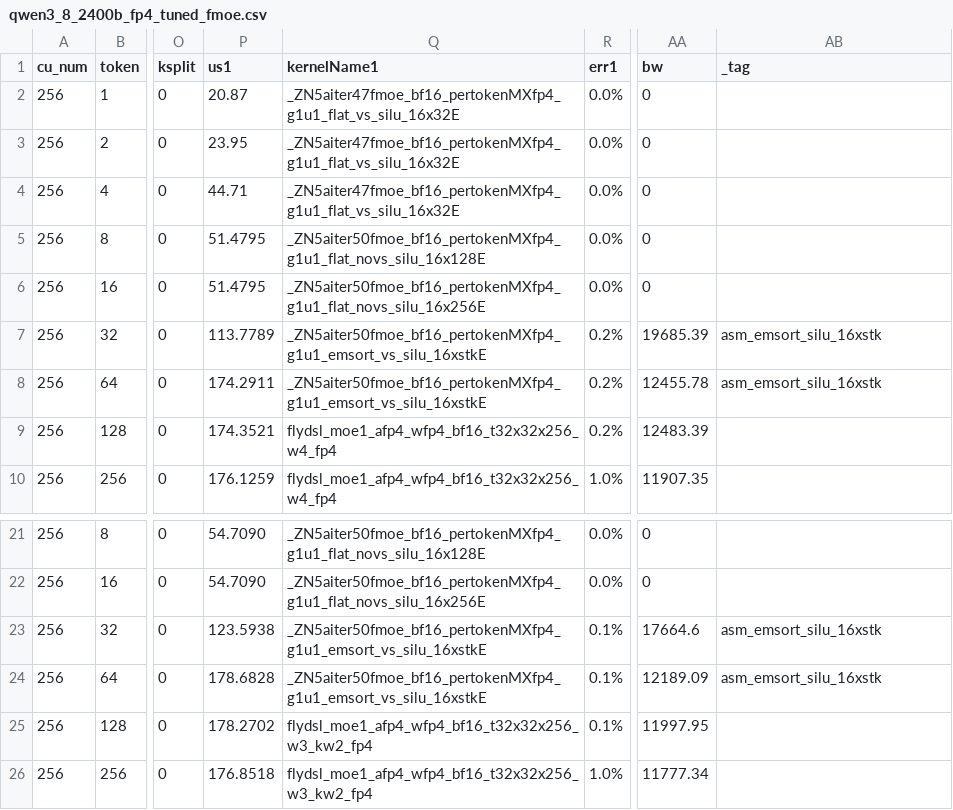
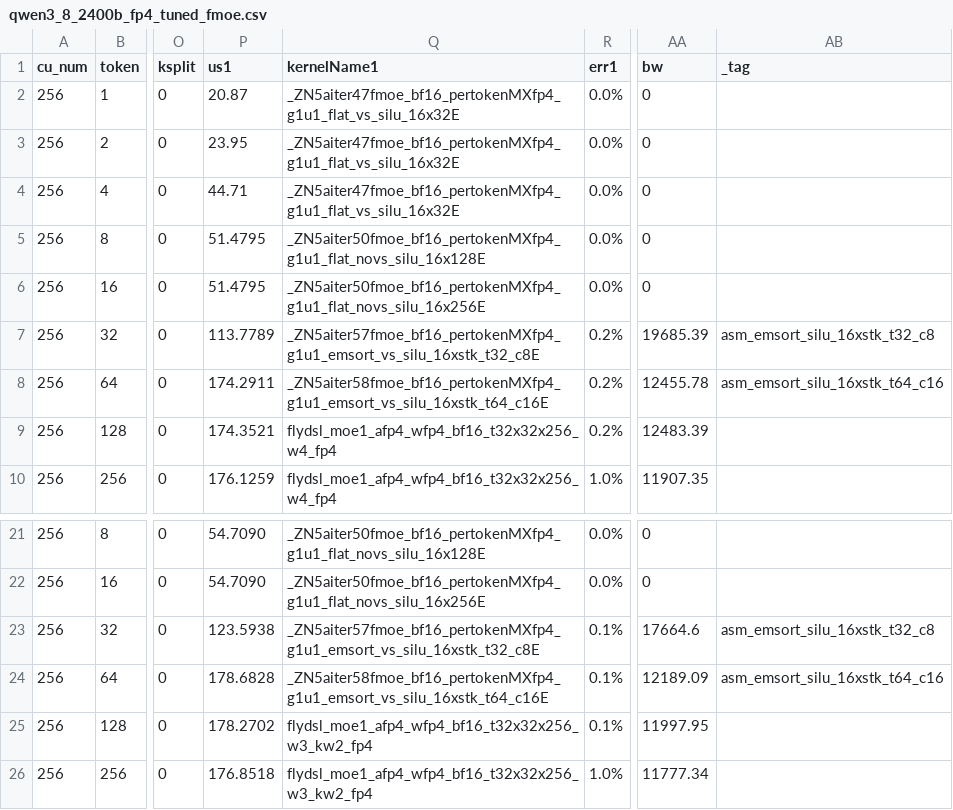
Before and after one commit to aaab8b/aiter, a CSV file: aiter/configs/model_configs/qwen3_8_2400b_fp4_tuned_fmoe.csv, drawn as a sheet; only a part is shown, gaps mark what is left out; the diff names each change by its address in the sheet, - before the commit and + after, or states it on an @@ line.

```diff
--- a/aiter/configs/model_configs/qwen3_8_2400b_fp4_tuned_fmoe.csv
+++ b/aiter/configs/model_configs/qwen3_8_2400b_fp4_tuned_fmoe.csv
-Q7 (kernelName1): _ZN5aiter50fmoe_bf16_pertokenMXfp4_g1u1_emsort_vs_silu_16xstkE
+Q7 (kernelName1): _ZN5aiter57fmoe_bf16_pertokenMXfp4_g1u1_emsort_vs_silu_16xstk_t32_c8E
-AB7 (_tag): asm_emsort_silu_16xstk
+AB7 (_tag): asm_emsort_silu_16xstk_t32_c8
-Q8 (kernelName1): _ZN5aiter50fmoe_bf16_pertokenMXfp4_g1u1_emsort_vs_silu_16xstkE
+Q8 (kernelName1): _ZN5aiter58fmoe_bf16_pertokenMXfp4_g1u1_emsort_vs_silu_16xstk_t64_c16E
-AB8 (_tag): asm_emsort_silu_16xstk
+AB8 (_tag): asm_emsort_silu_16xstk_t64_c16
-Q23 (kernelName1): _ZN5aiter50fmoe_bf16_pertokenMXfp4_g1u1_emsort_vs_silu_16xstkE
+Q23 (kernelName1): _ZN5aiter57fmoe_bf16_pertokenMXfp4_g1u1_emsort_vs_silu_16xstk_t32_c8E
-AB23 (_tag): asm_emsort_silu_16xstk
+AB23 (_tag): asm_emsort_silu_16xstk_t32_c8
-Q24 (kernelName1): _ZN5aiter50fmoe_bf16_pertokenMXfp4_g1u1_emsort_vs_silu_16xstkE
+Q24 (kernelName1): _ZN5aiter58fmoe_bf16_pertokenMXfp4_g1u1_emsort_vs_silu_16xstk_t64_c16E
-AB24 (_tag): asm_emsort_silu_16xstk
+AB24 (_tag): asm_emsort_silu_16xstk_t64_c16
```
Also changed, not shown: hsa/gfx950/fmoe/silu/fmoe_bf16_pertokenMXfp4_g1u1_silu.csv, 3 other files.
